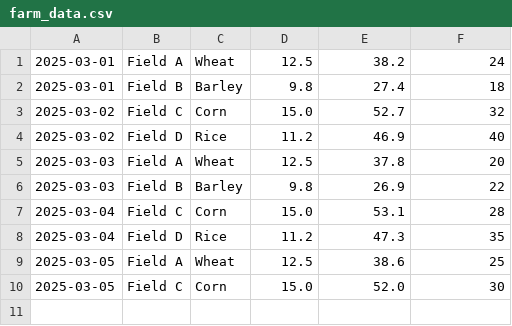
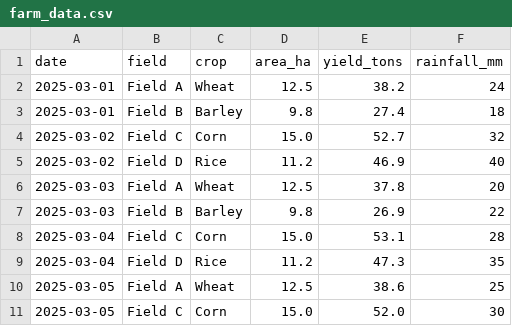
Before and after one commit to PythonADI/python-122, a CSV file: workshop_10/farm_data.csv, drawn as a sheet.

```diff
--- a/workshop_10/farm_data.csv
+++ b/workshop_10/farm_data.csv
@@ -1 +1,2 @@
+date,field,crop,area_ha,yield_tons,rainfall_mm
 2025-03-01,Field A,Wheat,12.5,38.2,24
```
Also changed, not shown: workshop_10/data.csv.
